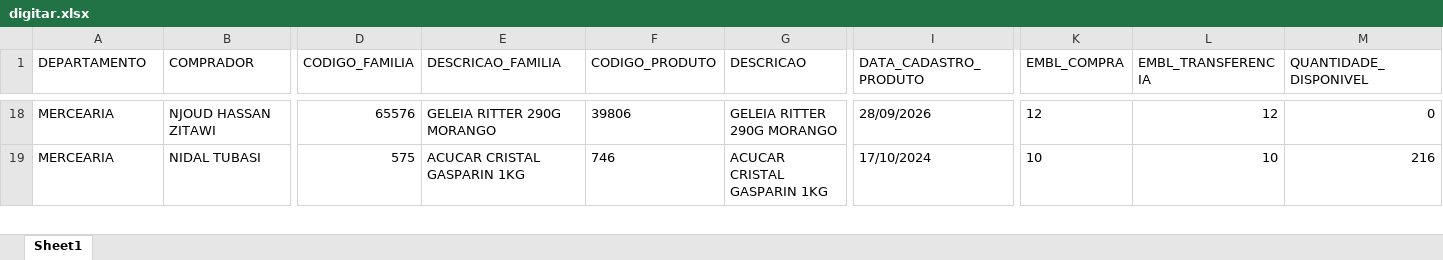
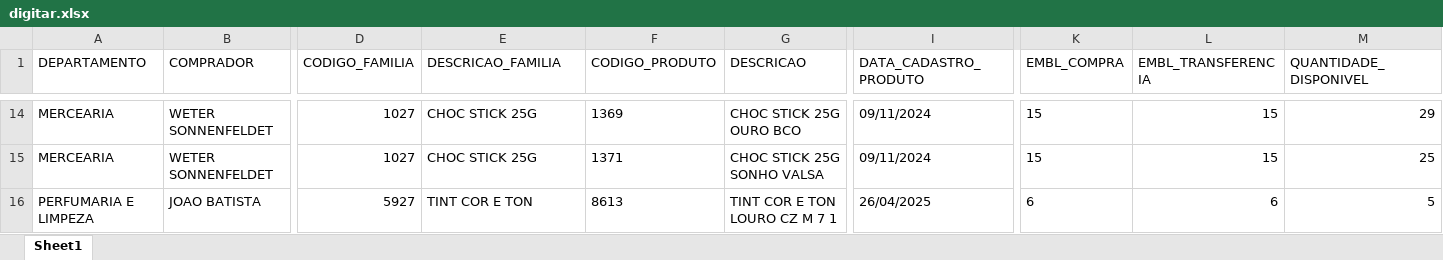
Before and after one commit to sgrimush-ops/Equipes_Agentes, an Excel workbook: Aplicativos/GAM/bd_saida/digitar.xlsx, sheet Sheet1, drawn as a sheet; only a part is shown, gaps mark what is left out; values as stored, in another font and other column widths than the file's, no borders; addresses are those after the commit; rows hold the shown columns only; the diff covers the shown part only; the diff names each change by its address in the sheet, - before the commit and + after, or states it on an @@ line.

```diff
--- a/Aplicativos/GAM/bd_saida/digitar.xlsx (sheet Sheet1)
+++ b/Aplicativos/GAM/bd_saida/digitar.xlsx (sheet Sheet1)
-B14 (COMPRADOR): NJOUD HASSAN ZITAWI
+B14 (COMPRADOR): WETER SONNENFELDET
-D14 (CODIGO_FAMILIA): 65576
+D14 (CODIGO_FAMILIA): 1027
-E14 (DESCRICAO_FAMILIA): GELEIA RITTER 290G MORANGO
+E14 (DESCRICAO_FAMILIA): CHOC STICK 25G
-F14 (CODIGO_PRODUTO): 39806
+F14 (CODIGO_PRODUTO): 1369
-G14 (DESCRICAO): GELEIA RITTER 290G MORANGO
+G14 (DESCRICAO): CHOC STICK 25G OURO BCO
-I14 (DATA_CADASTRO_PRODUTO): 28/09/2026
+I14 (DATA_CADASTRO_PRODUTO): 09/11/2024
-K14 (EMBL_COMPRA): 12
+K14 (EMBL_COMPRA): 15
-L14 (EMBL_TRANSFERENCIA): 12
+L14 (EMBL_TRANSFERENCIA): 15
-M14 (QUANTIDADE_DISPONIVEL): 0
+M14 (QUANTIDADE_DISPONIVEL): 29
-B15 (COMPRADOR): NIDAL TUBASI
+B15 (COMPRADOR): WETER SONNENFELDET
-D15 (CODIGO_FAMILIA): 575
+D15 (CODIGO_FAMILIA): 1027
-E15 (DESCRICAO_FAMILIA): ACUCAR CRISTAL GASPARIN 1KG
+E15 (DESCRICAO_FAMILIA): CHOC STICK 25G
-F15 (CODIGO_PRODUTO): 746
+F15 (CODIGO_PRODUTO): 1371
-G15 (DESCRICAO): ACUCAR CRISTAL GASPARIN 1KG
+G15 (DESCRICAO): CHOC STICK 25G SONHO VALSA
-I15 (DATA_CADASTRO_PRODUTO): 17/10/2024
+I15 (DATA_CADASTRO_PRODUTO): 09/11/2024
-K15 (EMBL_COMPRA): 10
+K15 (EMBL_COMPRA): 15
-L15 (EMBL_TRANSFERENCIA): 10
+L15 (EMBL_TRANSFERENCIA): 15
-M15 (QUANTIDADE_DISPONIVEL): 216
+M15 (QUANTIDADE_DISPONIVEL): 25
+row 16: PERFUMARIA E LIMPEZA | JOAO BATISTA | 5927 | TINT COR E TON | 8613 | TINT COR E TON LOURO CZ M 7 1 | 26/04/2025 | 6 | 6 | 5
```
Also changed, not shown: 11 added rows, 45 removed rows and 430 edited cells elsewhere in this sheet, Aplicativos/GAM/bd_entrada/ajustepp.xlsx, 6 other files.
